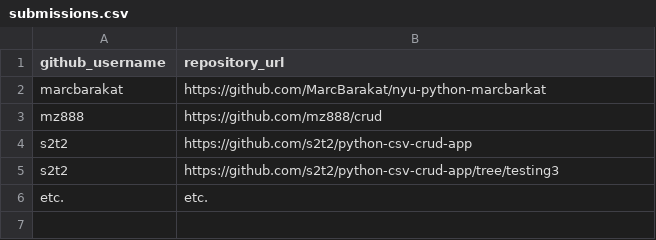
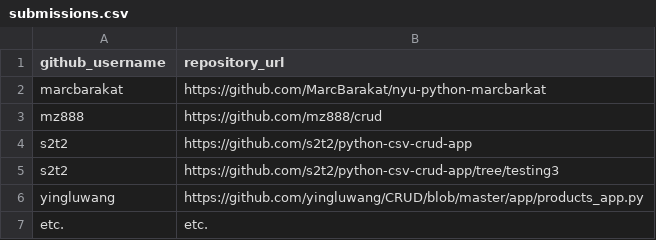
Before and after one commit to prof-rossetti/nyu-info-2335-201706, a CSV file: projects/crud-app/submissions.csv, drawn as a sheet.

Commit message:
Update submissions.csv

```diff
--- a/projects/crud-app/submissions.csv
+++ b/projects/crud-app/submissions.csv
@@ -5,2 +5,3 @@ s2t2, https://github.com/s2t2/python-csv-crud-app
 s2t2, https://github.com/s2t2/python-csv-crud-app/tree/testing3
+yingluwang, https://github.com/yingluwang/CRUD/blob/master/app/products_app.py
 etc., etc.
```
